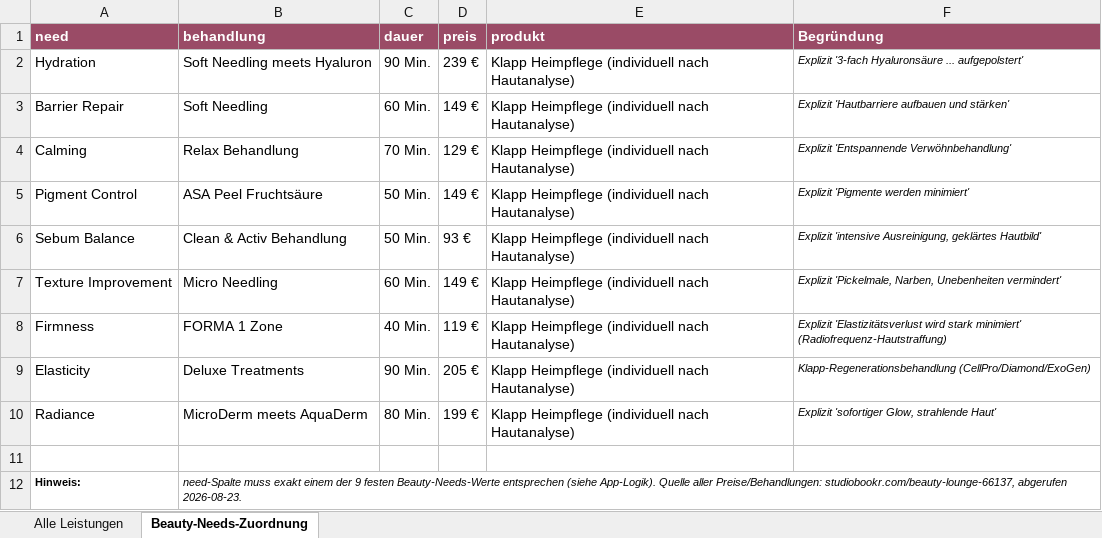
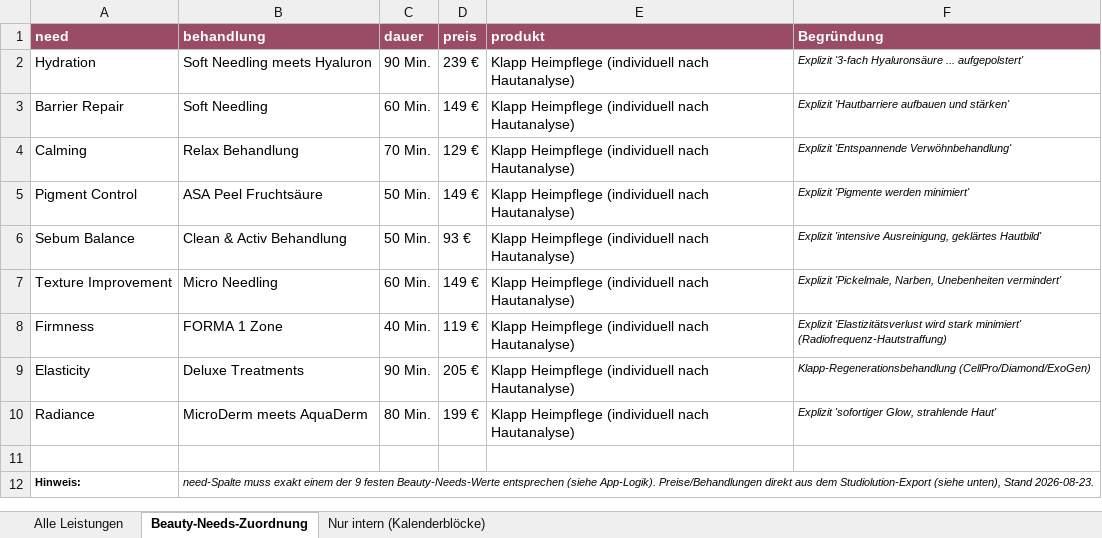
Before and after one commit to Epoxidwelt/beauty-blueprint, an Excel workbook: docs/knowledge-base/exports/Beauty_Lounge_Behandlungskatalog.xlsx, sheet Beauty-Needs-Zuordnung, drawn as a sheet; values as stored, in another font and other column widths than the file's, no borders; the diff names each change by its address in the sheet, - before the commit and + after, or states it on an @@ line.

Commit message:
Rebuild treatment catalog from direct Studiolution export
Replaced the Studiobookr-scraped catalog with a direct CSV export
from Studiolution (the actual POS/customer-management system) shared
via Google Sheets — 190 rows total, 158 real customer services kept
and 32 internal calendar blocks (Schulung, Büro, Reserviert,
Ausfallgebühr etc.) split into their own sheet for transparency.
Cross-checked against the earlier Studiobookr data: all overlapping
prices match exactly, confirming both sources agree — this export
just has more line items (e.g. more FORMA zones, massage add-ons)
than what's individually listed on the public booking widget. The 9
Beauty-Needs mappings in prototype.html needed no changes since their
prices already matched.

```diff
--- a/docs/knowledge-base/exports/Beauty_Lounge_Behandlungskatalog.xlsx (sheet Beauty-Needs-Zuordnung)
+++ b/docs/knowledge-base/exports/Beauty_Lounge_Behandlungskatalog.xlsx (sheet Beauty-Needs-Zuordnung)
+sheet tab: Nur intern (Kalenderblöcke)
-B12 (behandlung): …(siehe App-Logik). Quelle aller Preise/Behandlungen: studiobookr.com/beauty-lounge-66137, abgerufen 2026-08-23.
+B12 (behandlung): …(siehe App-Logik). Preise/Behandlungen direkt aus dem Studiolution-Export (siehe unten), Stand 2026-08-23.
```
Also changed, not shown: sheet Alle Leistungen, 1 other file.
